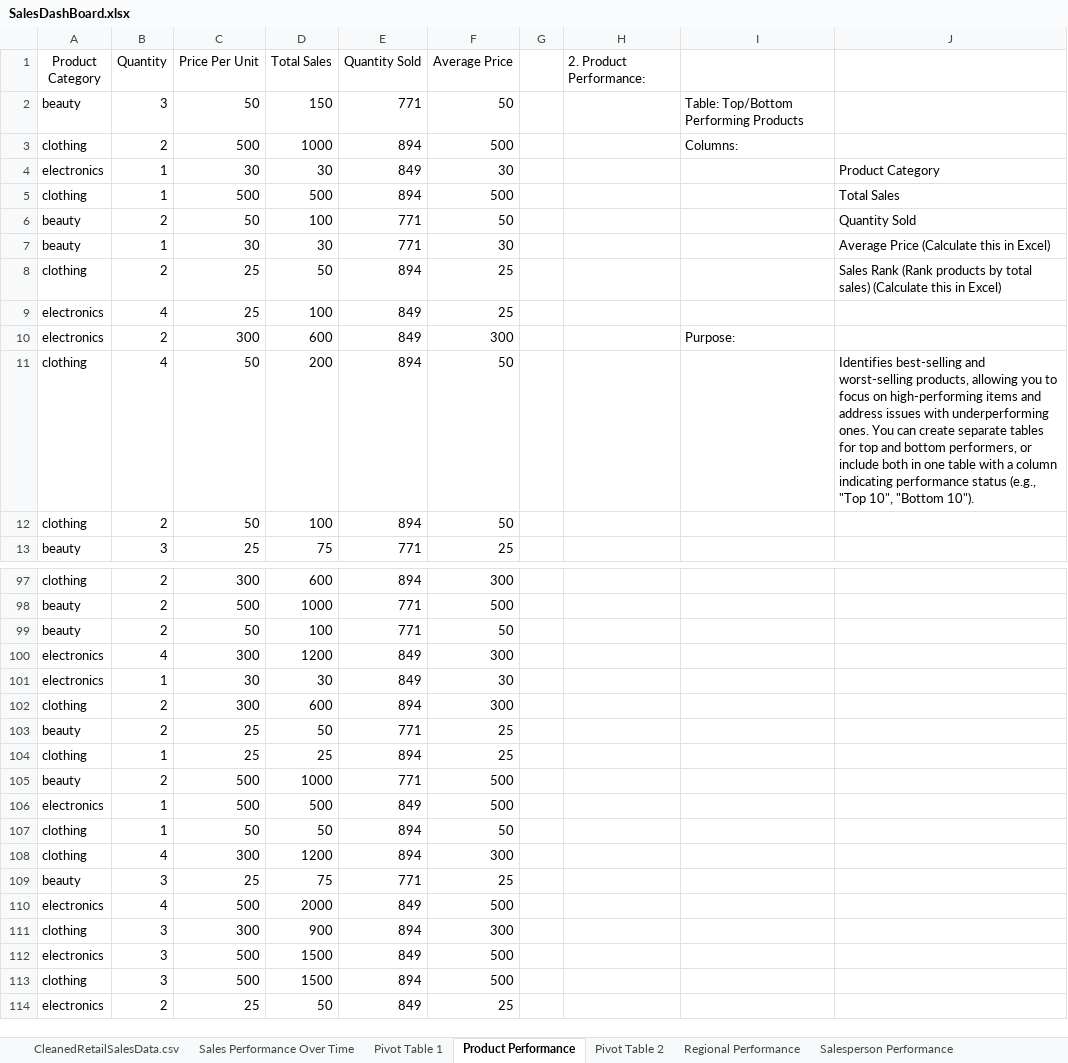
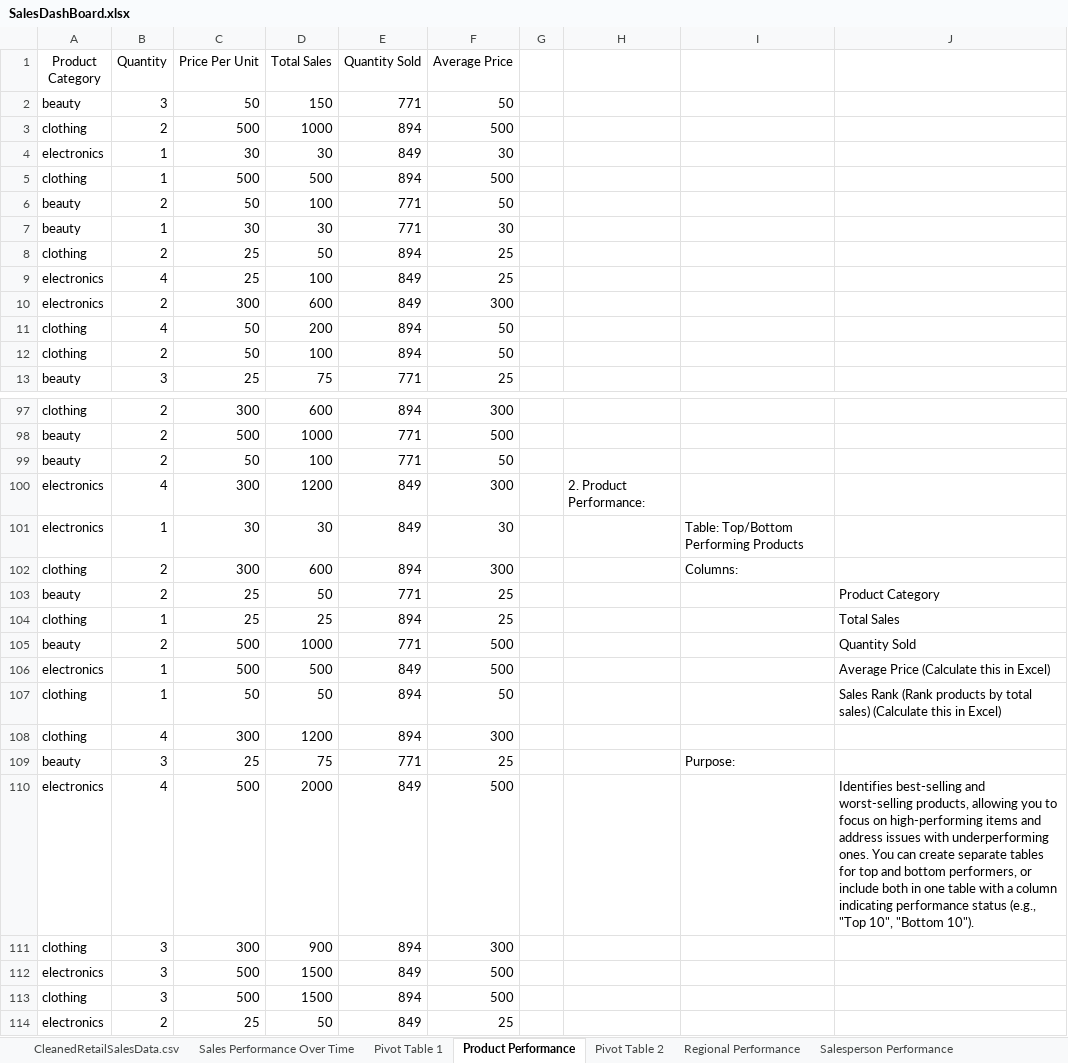
Before and after one commit to AlexOrtiz5/Sales_Performance, an Excel workbook: Dashboard/SalesDashBoard.xlsx, sheet Product Performance, drawn as a sheet; only a part is shown, gaps mark what is left out; values as stored, in another font and other column widths than the file's, no borders; charts and pictures not drawn; the diff names each change by its address in the sheet, - before the commit and + after, or states it on an @@ line.

Commit message:
Finished Table 2

```diff
--- a/Dashboard/SalesDashBoard.xlsx (sheet Product Performance)
+++ b/Dashboard/SalesDashBoard.xlsx (sheet Product Performance)
-H1: 2. Product Performance:
+H1: (empty)
-I2: Table: Top/Bottom Performing Products
+I2: (empty)
-I3: Columns:
+I3: (empty)
-J4: Product Category
+J4: (empty)
-J5: Total Sales
+J5: (empty)
-J6: Quantity Sold
+J6: (empty)
-J7: Average Price (Calculate this in Excel)
+J7: (empty)
-J8: Sales Rank (Rank products by total sales) (Calculate this in Excel)
+J8: (empty)
-I10: Purpose:
+I10: (empty)
-J11: Identifies best-selling and worst-selling products, allowing you to focus on high-performing items and address issues with underperforming ones. You can create separate tables for top and bottom performers, or include both in one table with a column indicating performance status (e.g., "Top 10", "Bottom 10").
+J11: (empty)
-H100: (empty)
+H100: 2. Product Performance:
-I101: (empty)
+I101: Table: Top/Bottom Performing Products
-I102: (empty)
+I102: Columns:
-J103: (empty)
+J103: Product Category
-J104: (empty)
+J104: Total Sales
-J105: (empty)
+J105: Quantity Sold
-J106: (empty)
+J106: Average Price (Calculate this in Excel)
-J107: (empty)
+J107: Sales Rank (Rank products by total sales) (Calculate this in Excel)
-I109: (empty)
+I109: Purpose:
-J110: (empty)
+J110: Identifies best-selling and worst-selling products, allowing you to focus on high-performing items and address issues with underperforming ones. You can create separate tables for top and bottom performers, or include both in one table with a column indicating performance status (e.g., "Top 10", "Bottom 10").
```
